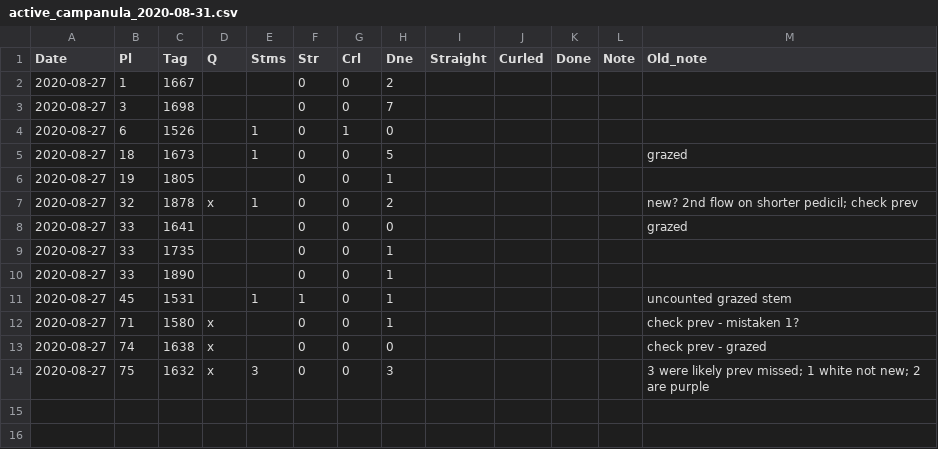
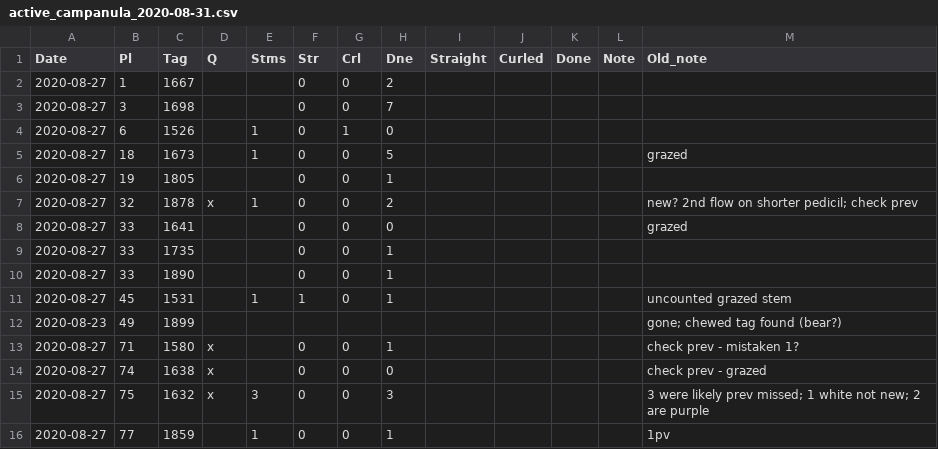
Before and after one commit to melbourne-lab/canopy_flowering, a CSV file: data/datasheet_generation/datasheet_outputs/active_campanula_2020-08-31.csv, drawn as a sheet.

Commit message:
add blank aug. 31 datasheet

```diff
--- a/data/datasheet_generation/datasheet_outputs/active_campanula_2020-08-31.csv
+++ b/data/datasheet_generation/datasheet_outputs/active_campanula_2020-08-31.csv
@@ -11,2 +11,3 @@
 2020-08-27,45,1531,"","1",1,0,1,,,,,"uncounted grazed stem"
+2020-08-23,49,1899,"",,,,,,,,,"gone; chewed tag found (bear?)"
 2020-08-27,71,1580,"x",,0,0,1,,,,,"check prev - mistaken 1?"
@@ -14 +15,2 @@
 2020-08-27,75,1632,"x","3",0,0,3,,,,,"3 were likely prev missed; 1 white not new; 2 are purple"
+2020-08-27,77,1859,"","1",0,0,1,,,,,"1pv"
```
